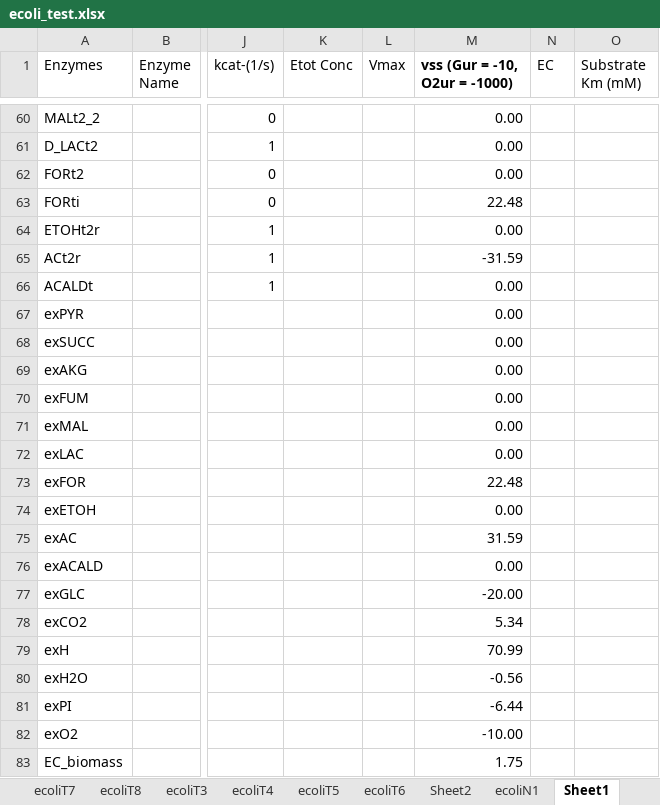
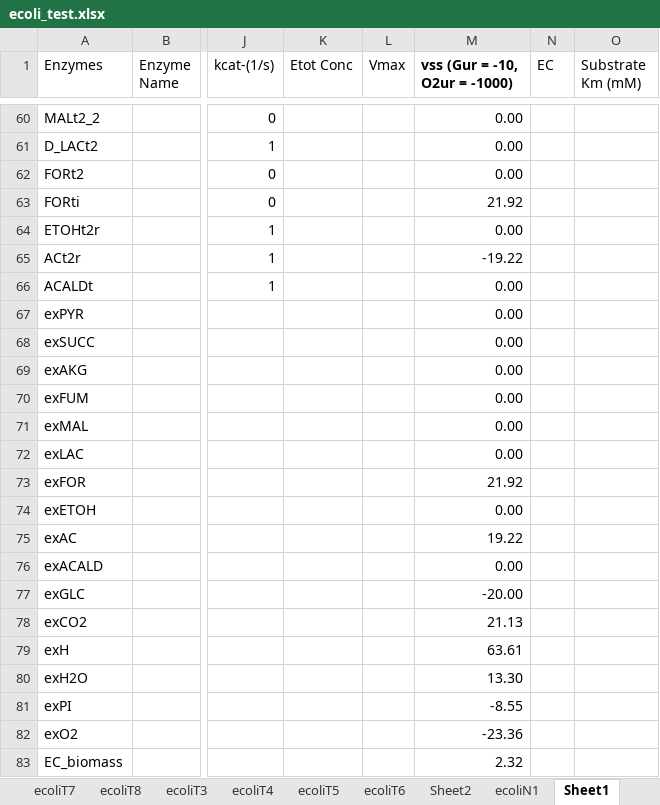
Before and after one commit to shyamsrinivasan/ident, an Excel workbook: KineticModel/ecoli_test.xlsx, sheet Sheet1, drawn as a sheet; only a part is shown, gaps mark what is left out; values as stored, in another font and other column widths than the file's, no borders; the diff covers the shown part only; the diff names each change by its address in the sheet, - before the commit and + after, or states it on an @@ line.

```diff
--- a/KineticModel/ecoli_test.xlsx (sheet Sheet1)
+++ b/KineticModel/ecoli_test.xlsx (sheet Sheet1)
-M63 (vss (Gur = -10, O2ur = -1000)): 22.48
+M63 (vss (Gur = -10, O2ur = -1000)): 21.92
-M65 (vss (Gur = -10, O2ur = -1000)): -31.59
+M65 (vss (Gur = -10, O2ur = -1000)): -19.22
-M73 (vss (Gur = -10, O2ur = -1000)): 22.48
+M73 (vss (Gur = -10, O2ur = -1000)): 21.92
-M75 (vss (Gur = -10, O2ur = -1000)): 31.59
+M75 (vss (Gur = -10, O2ur = -1000)): 19.22
-M78 (vss (Gur = -10, O2ur = -1000)): 5.34
+M78 (vss (Gur = -10, O2ur = -1000)): 21.13
-M79 (vss (Gur = -10, O2ur = -1000)): 70.99
+M79 (vss (Gur = -10, O2ur = -1000)): 63.61
-M80 (vss (Gur = -10, O2ur = -1000)): -0.56
+M80 (vss (Gur = -10, O2ur = -1000)): 13.30
-M81 (vss (Gur = -10, O2ur = -1000)): -6.44
+M81 (vss (Gur = -10, O2ur = -1000)): -8.55
-M82 (vss (Gur = -10, O2ur = -1000)): -10.00
+M82 (vss (Gur = -10, O2ur = -1000)): -23.36
-M83 (vss (Gur = -10, O2ur = -1000)): 1.75
+M83 (vss (Gur = -10, O2ur = -1000)): 2.32
```
Also changed, not shown: 47 edited cells elsewhere in this sheet, 14 other files.
